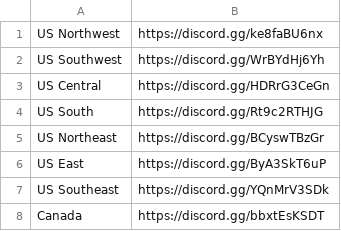
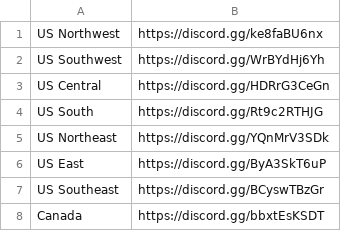
Before and after one commit to NDevanathan/MLSBot, a CSV file: servers.csv, drawn as a sheet.

Commit message:
Added mls data loading
Added function to load data from mls.csv to global dicts. Server population is still left.

```diff
--- a/servers.csv
+++ b/servers.csv
@@ -4,5 +4,5 @@ US Central,https://discord.gg/HDRrG3CeGn
 US South,https://discord.gg/Rt9c2RTHJG
-US Northeast,https://discord.gg/BCyswTBzGr
+US Northeast,https://discord.gg/YQnMrV3SDk
 US East,https://discord.gg/ByA3SkT6uP
-US Southeast,https://discord.gg/YQnMrV3SDk
+US Southeast,https://discord.gg/BCyswTBzGr
 Canada,https://discord.gg/bbxtEsKSDT
```
Also changed, not shown: 1 other file.
